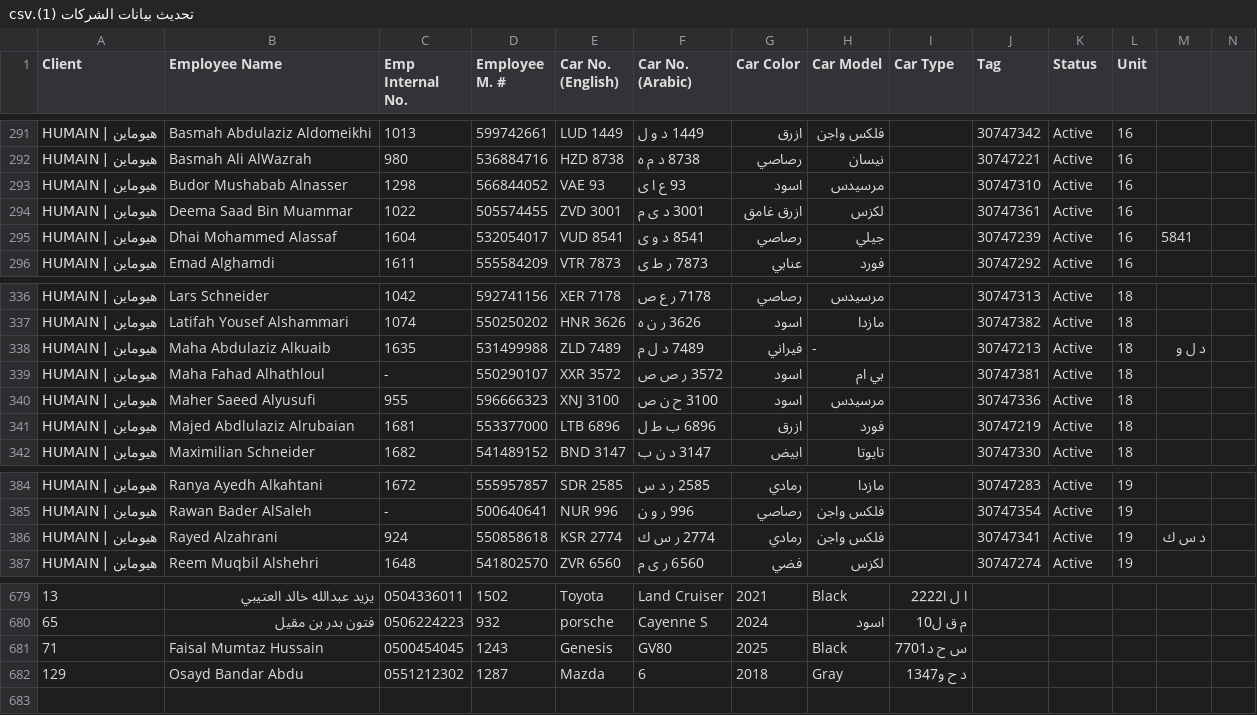
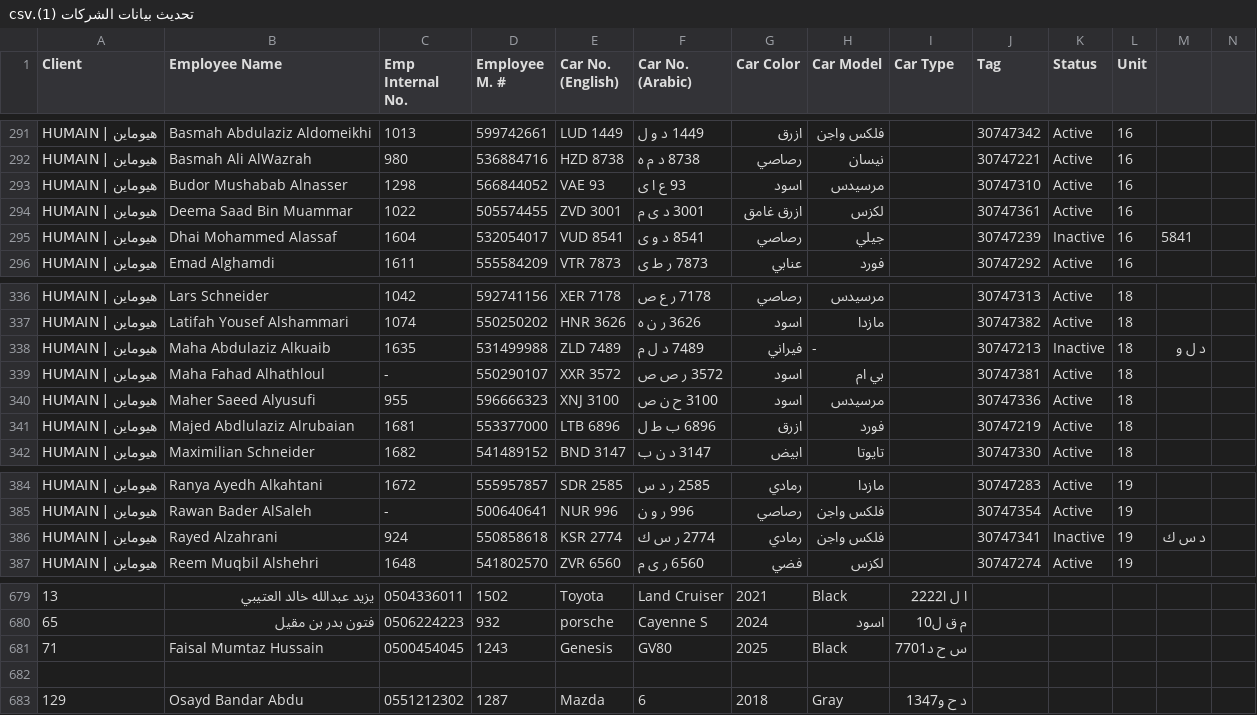
Before and after one commit to OGLoco07/Majdoul-Tower-Parking, a CSV file: تحديث بيانات الشركات (1).csv, drawn as a sheet; only a part is shown, gaps mark what is left out; the diff names each change by its address in the sheet, - before the commit and + after, or states it on an @@ line.

Commit message:
Update تحديث بيانات الشركات (1).csv

```diff
--- a/تحديث بيانات الشركات (1).csv
+++ b/تحديث بيانات الشركات (1).csv
-K295 (Status): Active
+K295 (Status): Inactive
-K338 (Status): Active
+K338 (Status): Inactive
-K386 (Status): Active
+K386 (Status): Inactive
+row 682: (empty)
```
